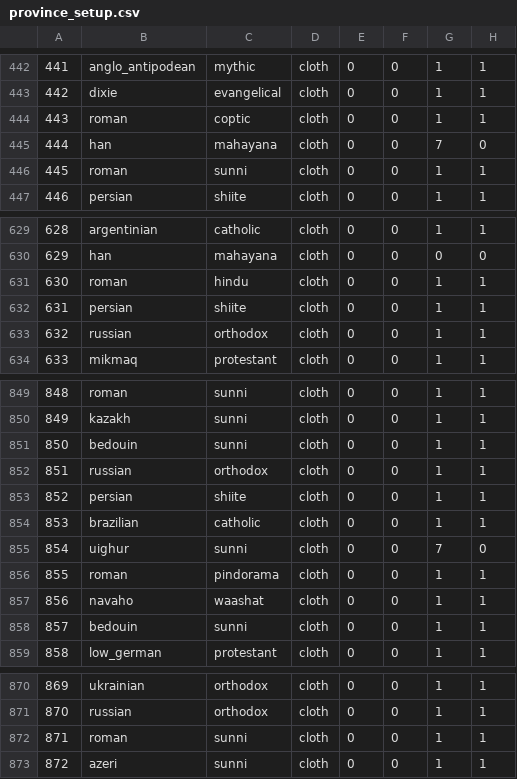
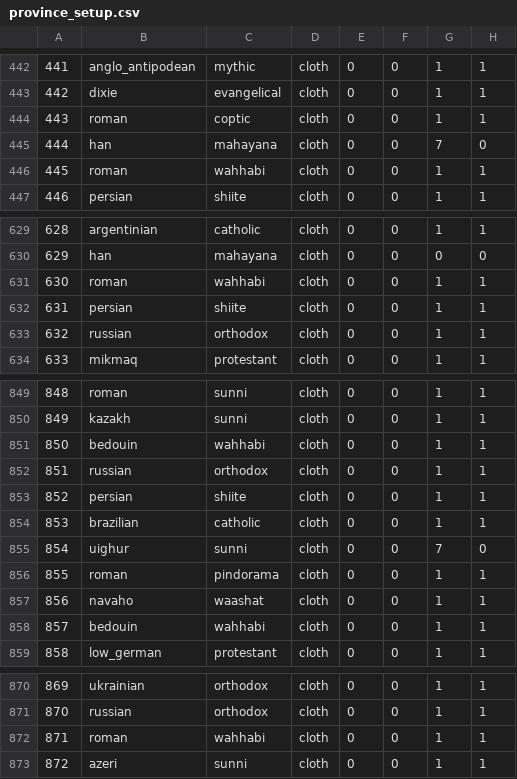
Before and after one commit to sobisonator/imp19c, a CSV file: common/province_setup.csv, drawn as a sheet; only a part is shown, gaps mark what is left out; the diff covers the shown part only; the diff names each change by its address in the sheet, - before the commit and + after, or states it on an @@ line.

```diff
--- a/common/province_setup.csv
+++ b/common/province_setup.csv
-C446: sunni
+C446: wahhabi
-C631: hindu
+C631: wahhabi
-C851: sunni
+C851: wahhabi
-C858: sunni
+C858: wahhabi
-C872: sunni
+C872: wahhabi
```
Also changed, not shown: 74 edited cells elsewhere in this file, 7 other files.
